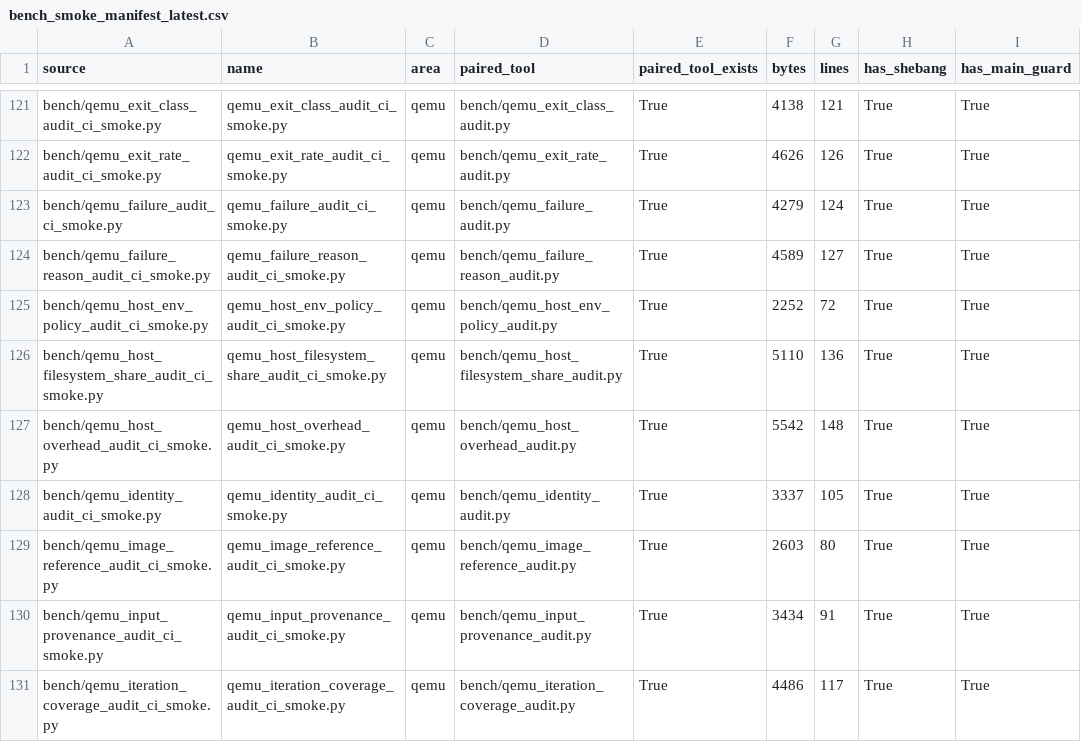
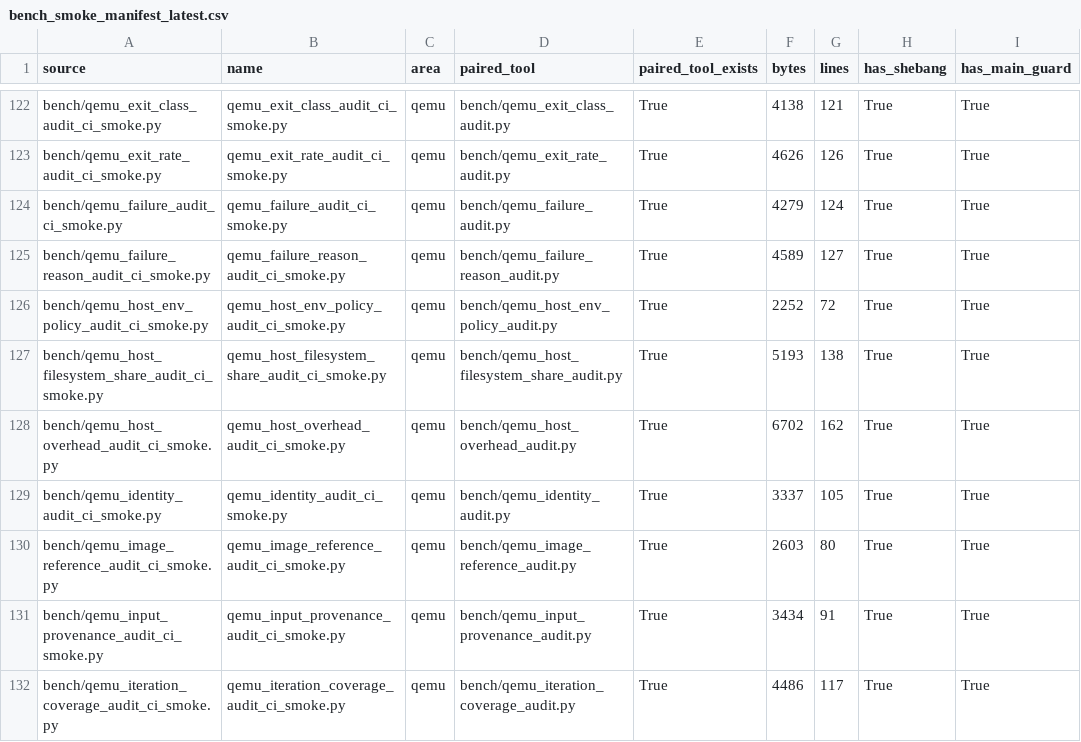
Before and after one commit to daniel-mf-92/holyc-inference, a CSV file: bench/results/bench_smoke_manifest_latest.csv, drawn as a sheet; only a part is shown, gaps mark what is left out; addresses are those after the commit; the diff covers the shown part only; the diff names each change by its address in the sheet, - before the commit and + after, or states it on an @@ line.

```diff
--- a/bench/results/bench_smoke_manifest_latest.csv
+++ b/bench/results/bench_smoke_manifest_latest.csv
-F127 (bytes): 5110
+F127 (bytes): 5193
-G127 (lines): 136
+G127 (lines): 138
-F128 (bytes): 5542
+F128 (bytes): 6702
-G128 (lines): 148
+G128 (lines): 162
```
Also changed, not shown: 3 added rows and 9 edited cells elsewhere in this file, bench/results/qemu_latency_distribution_audit_latest.csv, bench/results/qemu_latency_distribution_audit_latest_samples.csv, 10 other files.
